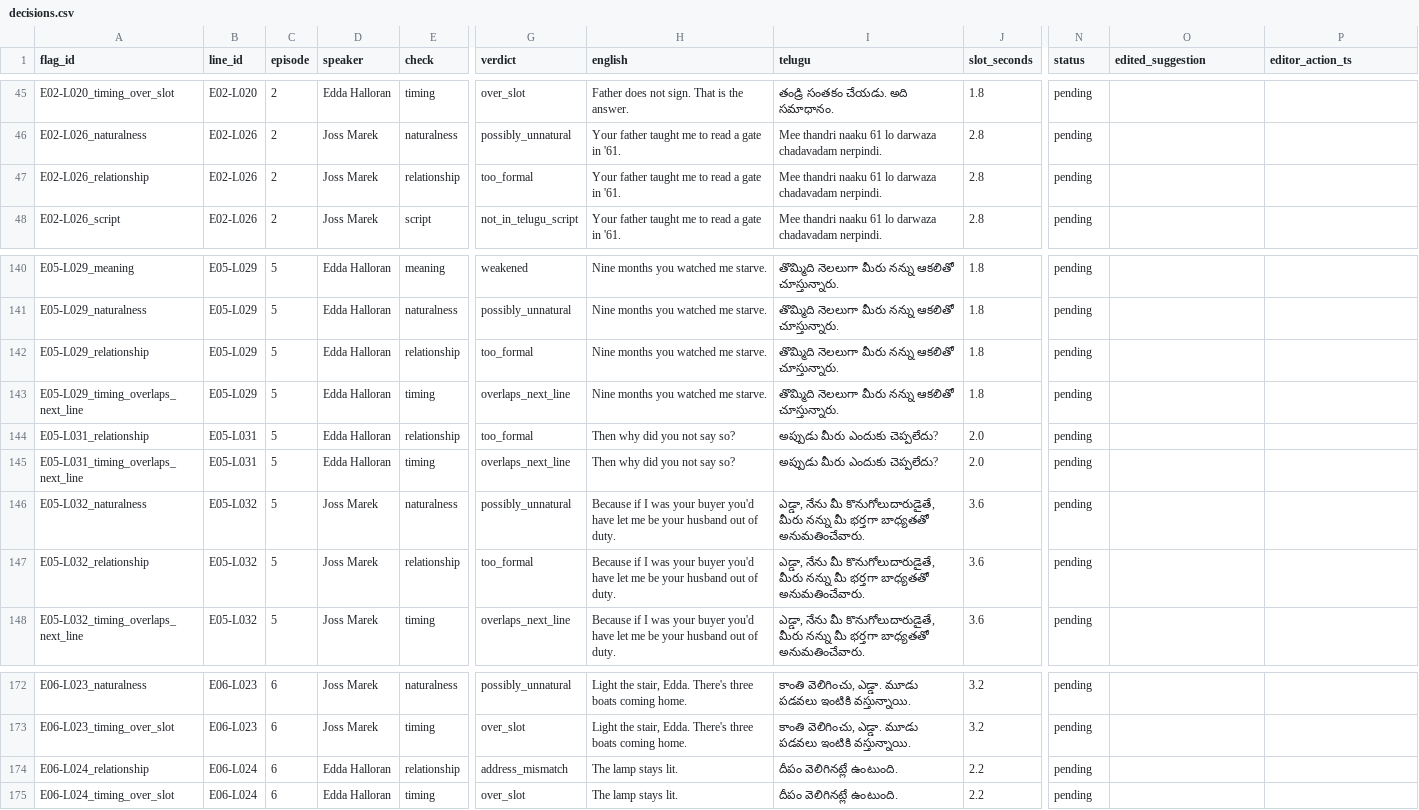
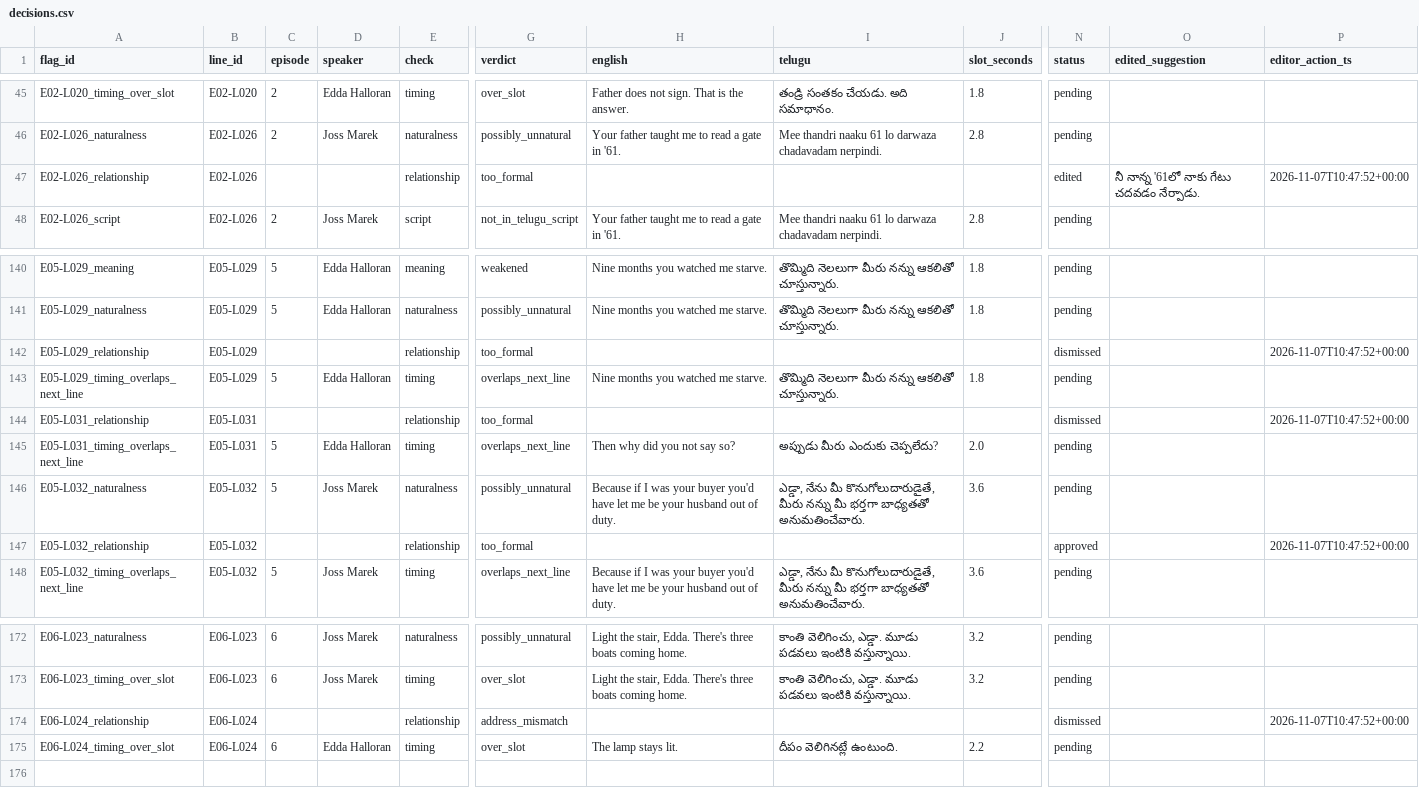
Before and after one commit to tharun99856/dramadapt-qa, a CSV file: data/annotation/decisions.csv, drawn as a sheet; only a part is shown, gaps mark what is left out; the diff covers the shown part only; the diff names each change by its address in the sheet, - before the commit and + after, or states it on an @@ line.

Commit message:
Finish the relationship acceptance pass, correcting two reasons that the file did not support
Batch 2 graded the last 11 relationship flags, so the check now has a real acceptance
number: 0.476 (3 accept, 7 modify, 11 dismiss) against its 0.238 precision. The rule still
names it for dropping and data/check_overrides.json carries the keep decision over all 21.

Two of the reviewer's stated reasons did not survive checking against the artifacts, so the
verdicts stand and the reasons were amended rather than copied: E06-L024 is not "caught by
the other checks" - the only flags on it are this one and timing - and E05-L029's rewrite
carries no మీరు, its honorific living in the verb చూశారు. The rest checked out, including
E03-L002, where the model's own fix would have turned "I have an hour" into "you have an
hour".

Annotation row A067 changed మీ నాన్న to నీ నాన్న on the reviewer's instruction, to match the
signed-off Joss-to-Edda rule. It is a corrected_line, not a verdict, so no metric moves -
but it was edited after the flags had been seen, and entry 29 says so rather than letting
it hide in a diff.

```diff
--- a/data/annotation/decisions.csv
+++ b/data/annotation/decisions.csv
-C47 (episode): 2
+C47 (episode): (empty)
-D47 (speaker): Joss Marek
+D47 (speaker): (empty)
-H47 (english): Your father taught me to read a gate in '61.
+H47 (english): (empty)
-I47 (telugu): Mee thandri naaku 61 lo darwaza chadavadam nerpindi.
+I47 (telugu): (empty)
-J47 (slot_seconds): 2.8
+J47 (slot_seconds): (empty)
-N47 (status): pending
+N47 (status): edited
-O47 (edited_suggestion): (empty)
+O47 (edited_suggestion): నీ నాన్న '61లో నాకు గేటు చదవడం నేర్పాడు.
-P47 (editor_action_ts): (empty)
+P47 (editor_action_ts): 2026-11-07T10:47:52+00:00
-C142 (episode): 5
+C142 (episode): (empty)
-D142 (speaker): Edda Halloran
+D142 (speaker): (empty)
-H142 (english): Nine months you watched me starve.
+H142 (english): (empty)
-I142 (telugu): తొమ్మిది నెలలుగా మీరు నన్ను ఆకలితో చూస్తున్నారు.
+I142 (telugu): (empty)
-J142 (slot_seconds): 1.8
+J142 (slot_seconds): (empty)
-N142 (status): pending
+N142 (status): dismissed
-P142 (editor_action_ts): (empty)
+P142 (editor_action_ts): 2026-11-07T10:47:52+00:00
-C144 (episode): 5
+C144 (episode): (empty)
-D144 (speaker): Edda Halloran
+D144 (speaker): (empty)
-H144 (english): Then why did you not say so?
+H144 (english): (empty)
-I144 (telugu): అప్పుడు మీరు ఎందుకు చెప్పలేదు?
+I144 (telugu): (empty)
-J144 (slot_seconds): 2.0
+J144 (slot_seconds): (empty)
-N144 (status): pending
+N144 (status): dismissed
-P144 (editor_action_ts): (empty)
+P144 (editor_action_ts): 2026-11-07T10:47:52+00:00
-C147 (episode): 5
+C147 (episode): (empty)
-D147 (speaker): Joss Marek
+D147 (speaker): (empty)
-H147 (english): Because if I was your buyer you'd have let me be your husband out of duty.
+H147 (english): (empty)
-I147 (telugu): ఎడ్డా, నేను మీ కొనుగోలుదారుడైతే, మీరు నన్ను మీ భర్తగా బాధ్యతతో అనుమతించేవారు.
+I147 (telugu): (empty)
-J147 (slot_seconds): 3.6
+J147 (slot_seconds): (empty)
-N147 (status): pending
+N147 (status): approved
-P147 (editor_action_ts): (empty)
+P147 (editor_action_ts): 2026-11-07T10:47:52+00:00
-C174 (episode): 6
+C174 (episode): (empty)
-D174 (speaker): Edda Halloran
+D174 (speaker): (empty)
-H174 (english): The lamp stays lit.
+H174 (english): (empty)
-I174 (telugu): దీపం వెలిగినట్లే ఉంటుంది.
+I174 (telugu): (empty)
-J174 (slot_seconds): 2.2
+J174 (slot_seconds): (empty)
-N174 (status): pending
+N174 (status): dismissed
-P174 (editor_action_ts): (empty)
+P174 (editor_action_ts): 2026-11-07T10:47:52+00:00
```
Also changed, not shown: 44 edited cells elsewhere in this file, data/annotation/blind_annotation.csv, 10 other files.
